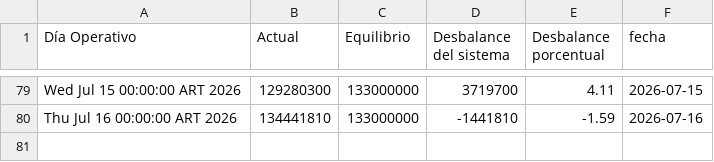
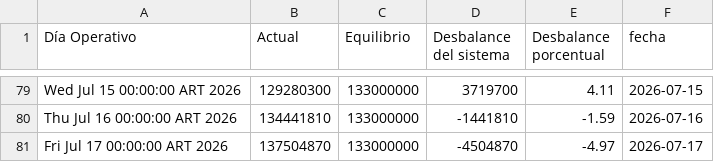
Before and after one commit to mpodeley/estado-del-sistema, a CSV file: data/tgn_system_state.csv, drawn as a sheet; only a part is shown, gaps mark what is left out.

```diff
--- a/data/tgn_system_state.csv
+++ b/data/tgn_system_state.csv
@@ -80 +80,2 @@ Wed Jul 15 00:00:00 ART 2026,129280300,133000000,3719700,4.11,2026-07-15
 Thu Jul 16 00:00:00 ART 2026,134441810,133000000,-1441810,-1.59,2026-07-16
+Fri Jul 17 00:00:00 ART 2026,137504870,133000000,-4504870,-4.97,2026-07-17
```
Also changed, not shown: 2 other files.
